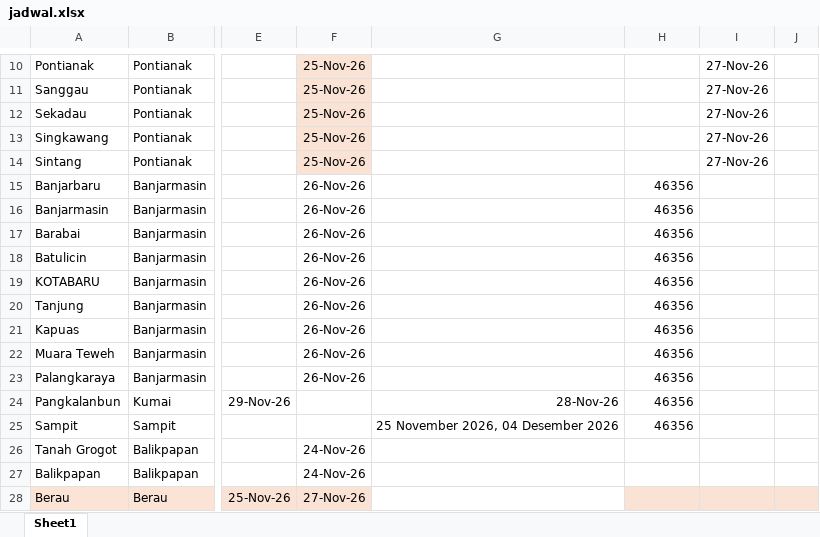
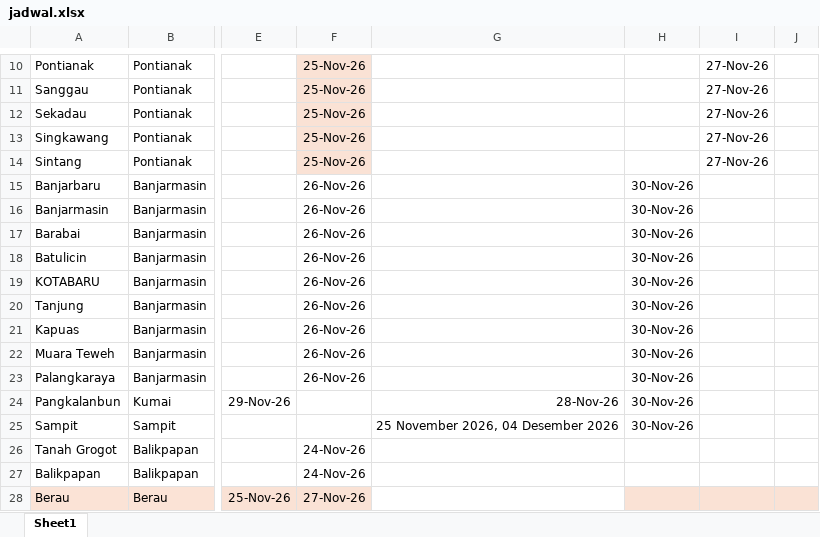
Before and after one commit to scmfokus/jadwal-kapal-FOKUS, an Excel workbook: jadwal.xlsx, sheet Sheet1, drawn as a sheet; only a part is shown, gaps mark what is left out; values as stored, in another font and other column widths than the file's, no borders; the diff names each change by its address in the sheet, - before the commit and + after, or states it on an @@ line.

Commit message:
Add files via upload

```diff
--- a/jadwal.xlsx (sheet Sheet1)
+++ b/jadwal.xlsx (sheet Sheet1)
-H15:H25: 46356
+H15:H25: 30-Nov-26
```
